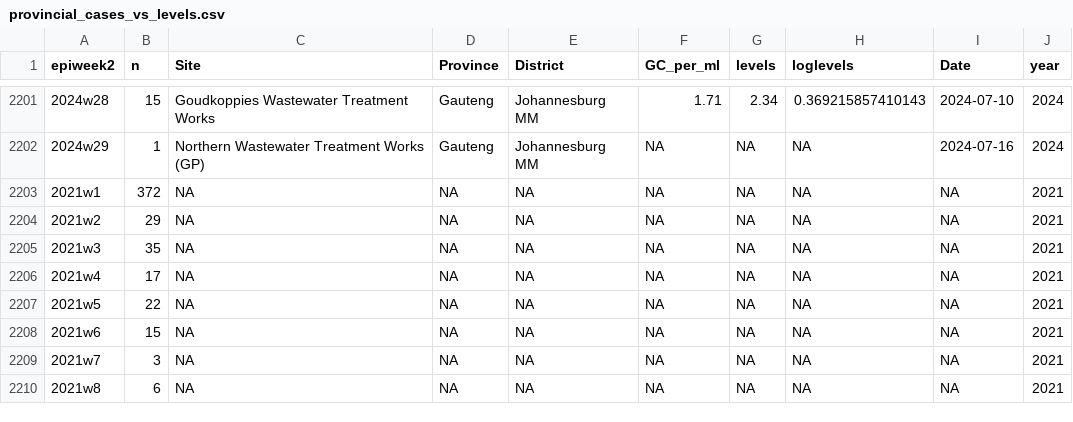
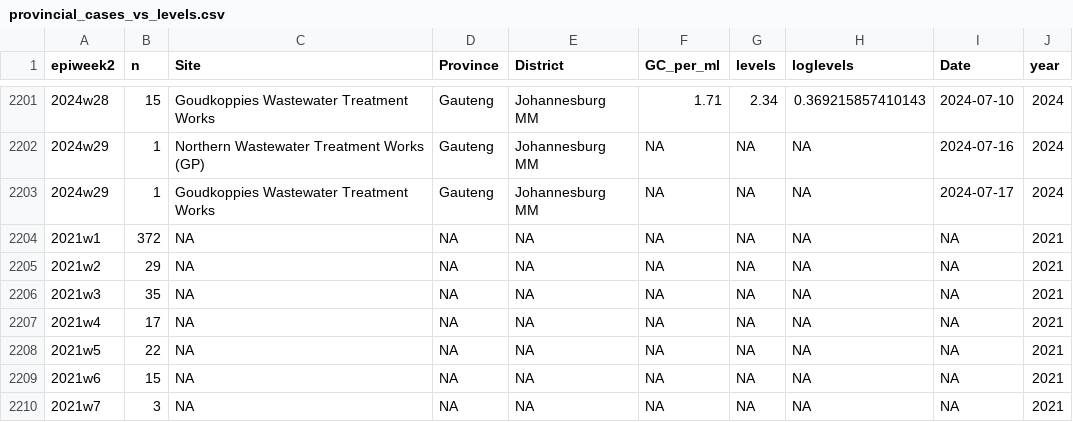
Before and after one commit to NICD-Wastewater-Genomics/NICD-Dash-Data, a CSV file: provincial_cases_vs_levels.csv, drawn as a sheet; only a part is shown, gaps mark what is left out; the shorter side is filled out with more unchanged rows.

Commit message:
Automated quantitative data update

```diff
--- a/provincial_cases_vs_levels.csv
+++ b/provincial_cases_vs_levels.csv
@@ -2202,2 +2202,3 @@
 "2024w29",1,"Northern Wastewater Treatment Works (GP)","Gauteng","Johannesburg MM",NA,NA,NA,2024-07-16,2024
+"2024w29",1,"Goudkoppies Wastewater Treatment Works","Gauteng","Johannesburg MM",NA,NA,NA,2024-07-17,2024
 "2021w1",372,NA,NA,NA,NA,NA,NA,NA,2021
```
Also changed, not shown: rsa_cases_vs_levels.csv.
